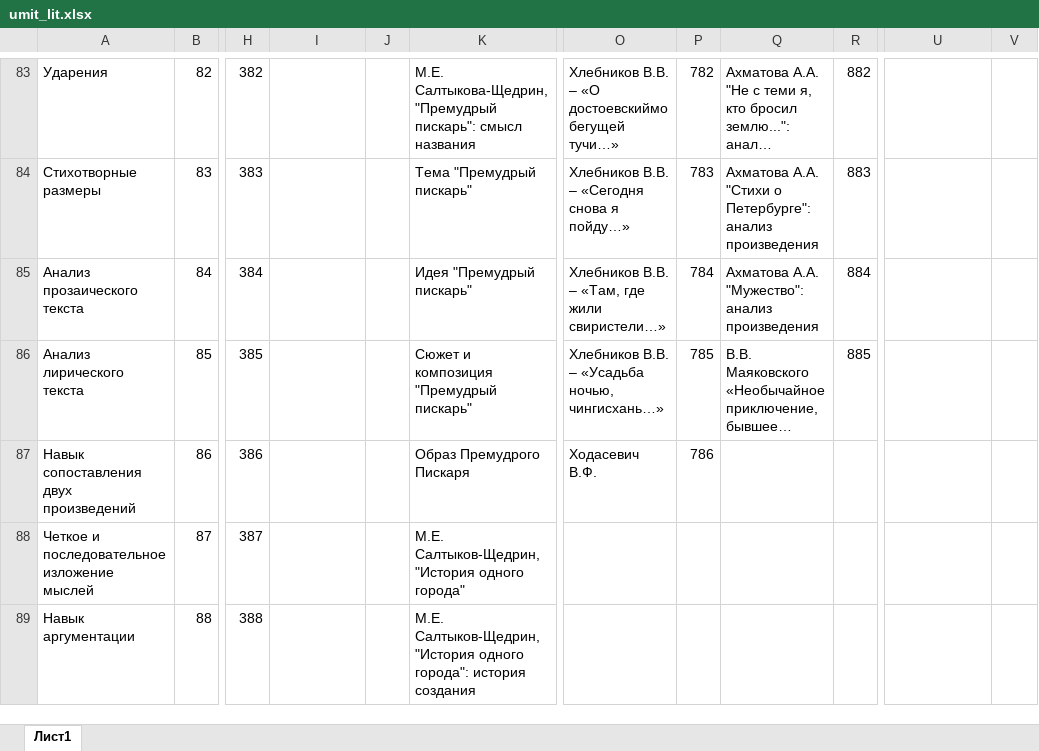
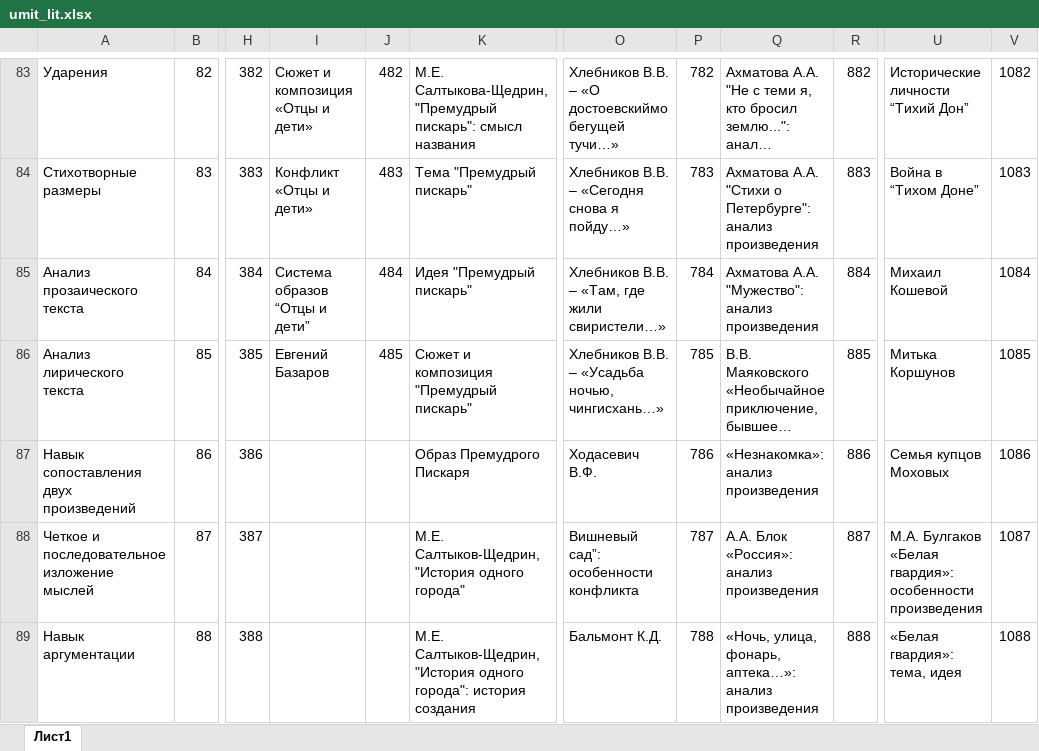
Before and after one commit to marvan1994/umit, an Excel workbook: umit_files/umit_lit.xlsx, sheet Лист1, drawn as a sheet; only a part is shown, gaps mark what is left out; long unchanged cells end in …; values as stored, in another font and other column widths than the file's, no borders; charts and pictures not drawn; the diff covers the shown part only; the diff names each change by its address in the sheet, - before the commit and + after, or states it on an @@ line.

```diff
--- a/umit_files/umit_lit.xlsx (sheet Лист1)
+++ b/umit_files/umit_lit.xlsx (sheet Лист1)
-I83: (empty)
+I83: Сюжет и композиция «Отцы и дети»
-J83: (empty)
+J83: 482
-U83: (empty)
+U83: Исторические личности “Тихий Дон”
-V83: (empty)
+V83: 1082
-I84: (empty)
+I84: Конфликт «Отцы и дети»
-J84: (empty)
+J84: 483
-U84: (empty)
+U84: Война в “Тихом Доне”
-V84: (empty)
+V84: 1083
-I85: (empty)
+I85: Система образов “Отцы и дети”
-J85: (empty)
+J85: 484
-U85: (empty)
+U85: Михаил Кошевой
-V85: (empty)
+V85: 1084
-I86: (empty)
+I86: Евгений Базаров
-J86: (empty)
+J86: 485
-U86: (empty)
+U86: Митька Коршунов
-V86: (empty)
+V86: 1085
-Q87: (empty)
+Q87: «Незнакомка»: анализ произведения
-R87: (empty)
+R87: 886
-U87: (empty)
+U87: Семья купцов Моховых
-V87: (empty)
+V87: 1086
-O88: (empty)
+O88: Вишневый сад”: особенности конфликта
-P88: (empty)
+P88: 787
-Q88: (empty)
+Q88: А.А. Блок «Россия»: анализ произведения
-R88: (empty)
+R88: 887
-U88: (empty)
+U88: М.А. Булгаков «Белая гвардия»: особенности произведения
-V88: (empty)
+V88: 1087
-O89: (empty)
+O89: Бальмонт К.Д.
-P89: (empty)
+P89: 788
-Q89: (empty)
+Q89: «Ночь, улица, фонарь, аптека…»: анализ произведения
-R89: (empty)
+R89: 888
-U89: (empty)
+U89: «Белая гвардия»: тема, идея
-V89: (empty)
+V89: 1088
```
Also changed, not shown: 9 added rows and 68 edited cells elsewhere in this sheet, umit_files/umit_ang.xlsx, umit_files/umit_baz.xlsx, 10 other files.
